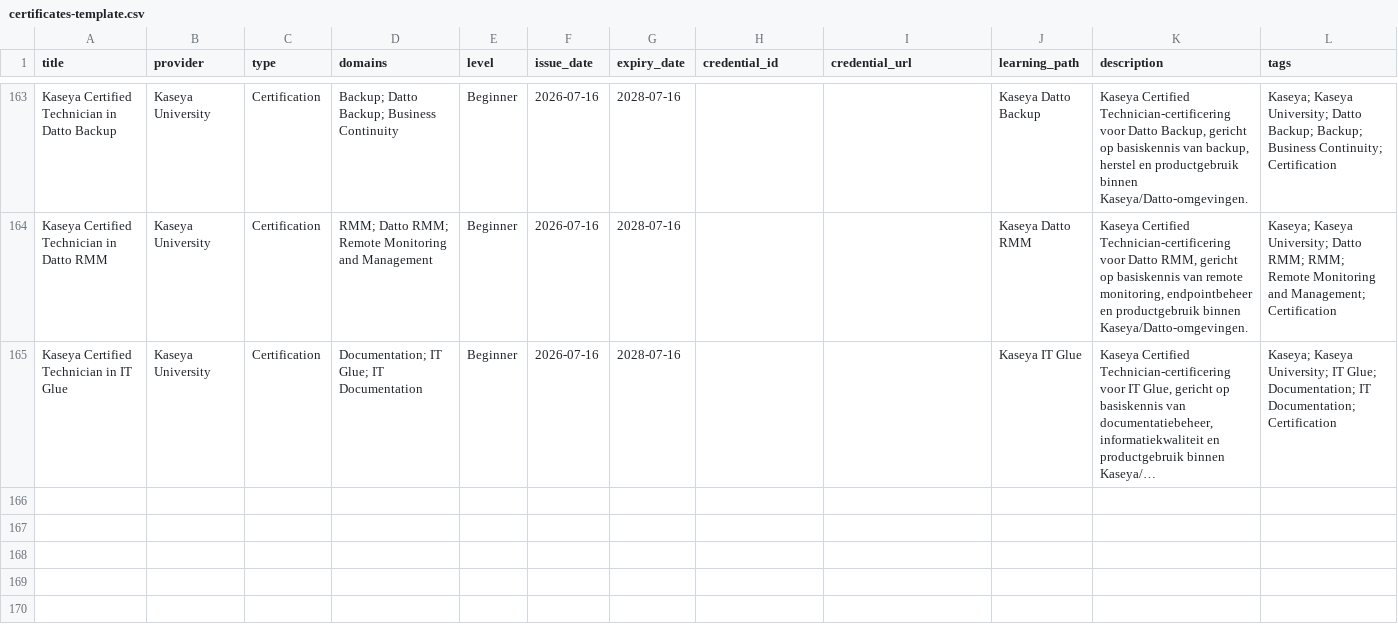
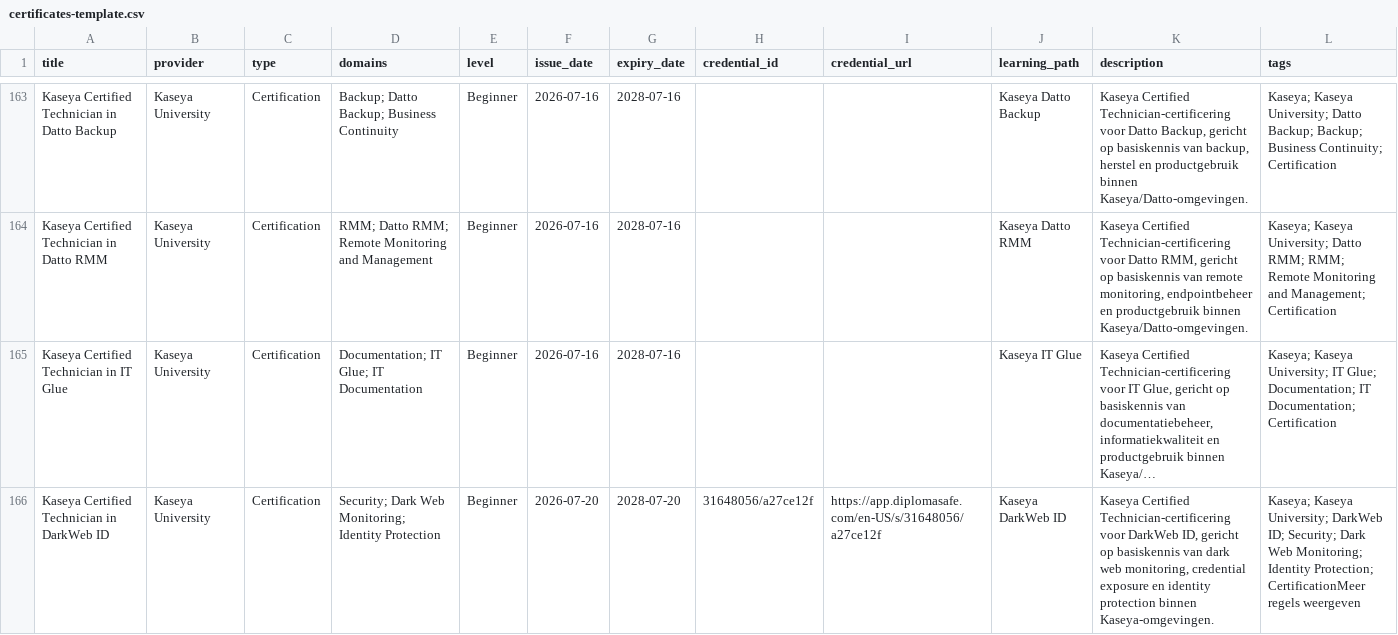
Before and after one commit to HarmvanBergen/certificaten, a CSV file: certificates-template.csv, drawn as a sheet; only a part is shown, gaps mark what is left out; long unchanged cells end in …; the diff names each change by its address in the sheet, - before the commit and + after, or states it on an @@ line.

```diff
--- a/certificates-template.csv
+++ b/certificates-template.csv
+row 166: Kaseya Certified Technician in DarkWeb ID | Kaseya University | Certification | Security; Dark Web Monitoring; Identity Protection | Beginner | 2026-07-20 | 2028-07-20 | 31648056/a27ce12f | https://app.diplomasafe.com/en-US/s/31648056/a27ce12f | Kaseya DarkWeb ID | Kaseya Certified Technician-certificering voor DarkWeb ID, gericht op basiskennis van dark web monitoring, credential exposure en identity protection binnen Kaseya-omgevingen. | Kaseya; Kaseya University; DarkWeb ID; Security; Dark Web Monitoring; Identity Protection; CertificationMeer regels weergeven
```
